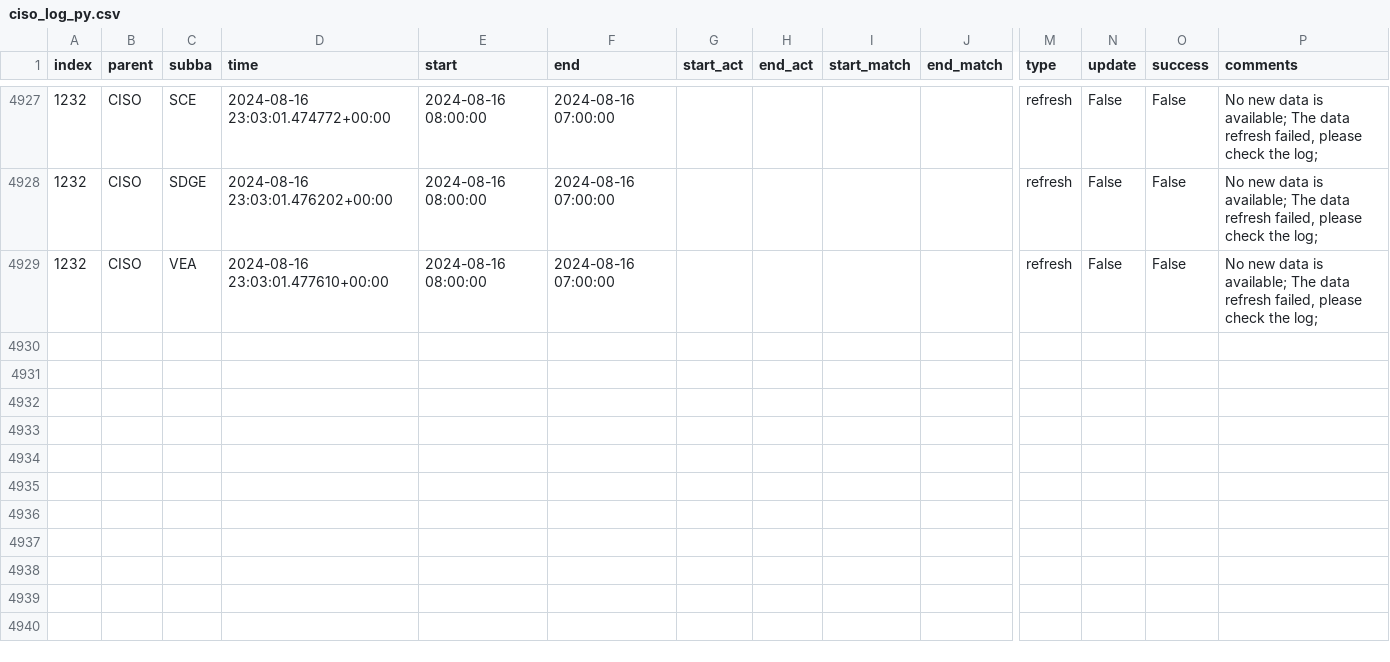
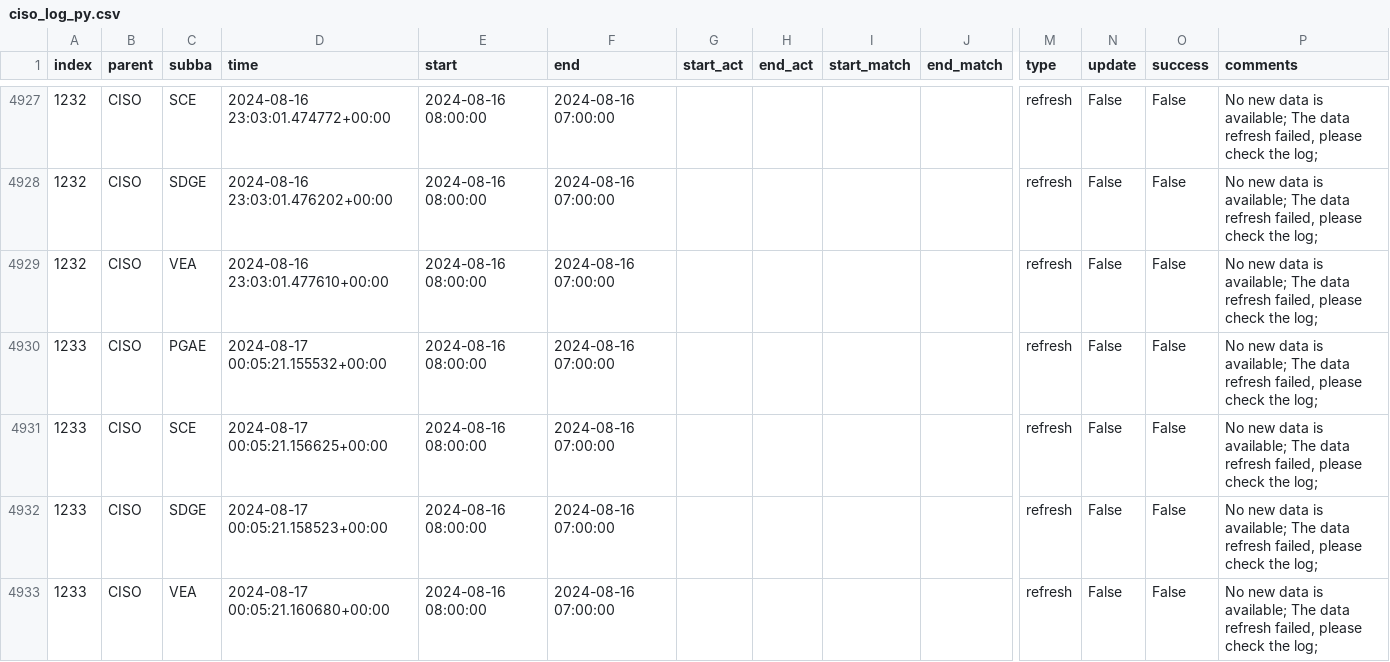
Before and after one commit to alexlabuda/data-pipeline-automation-with-github-actions-4503382, a CSV file: metadata/ciso_log_py.csv, drawn as a sheet; only a part is shown, gaps mark what is left out; rows hold the shown columns only; the diff names each change by its address in the sheet, - before the commit and + after, or states it on an @@ line.

Commit message:
Auto update of the data

```diff
--- a/metadata/ciso_log_py.csv
+++ b/metadata/ciso_log_py.csv
+row 4930: 1233 | CISO | PGAE | 2024-08-17 00:05:21.155532+00:00 | 2024-08-16 08:00:00 | 2024-08-16 07:00:00 |  |  |  |  | refresh | False | False | No new data is available; The data refresh failed, please check the log;
+row 4931: 1233 | CISO | SCE | 2024-08-17 00:05:21.156625+00:00 | 2024-08-16 08:00:00 | 2024-08-16 07:00:00 |  |  |  |  | refresh | False | False | No new data is available; The data refresh failed, please check the log;
+row 4932: 1233 | CISO | SDGE | 2024-08-17 00:05:21.158523+00:00 | 2024-08-16 08:00:00 | 2024-08-16 07:00:00 |  |  |  |  | refresh | False | False | No new data is available; The data refresh failed, please check the log;
+row 4933: 1233 | CISO | VEA | 2024-08-17 00:05:21.160680+00:00 | 2024-08-16 08:00:00 | 2024-08-16 07:00:00 |  |  |  |  | refresh | False | False | No new data is available; The data refresh failed, please check the log;
```
Also changed, not shown: 2 other files.
